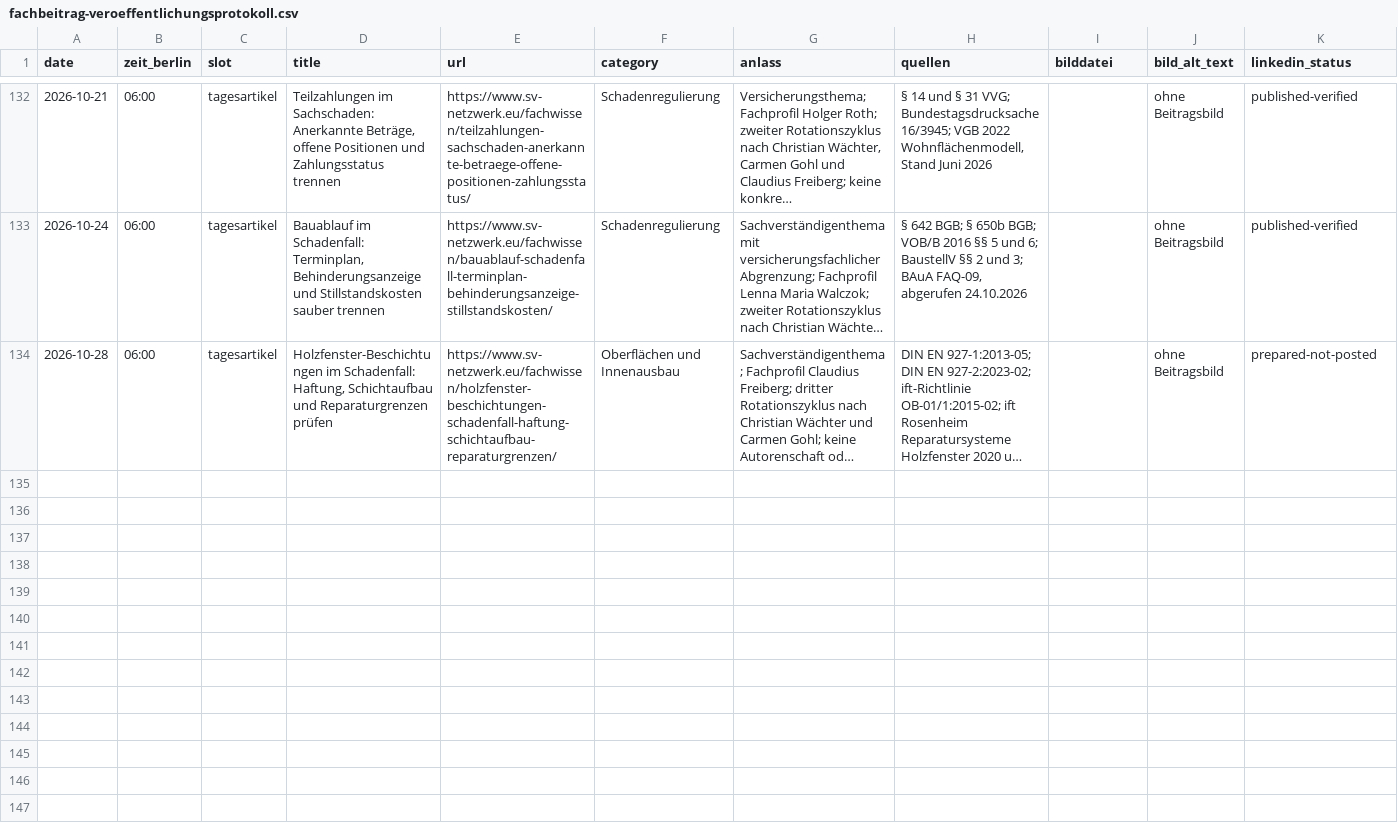
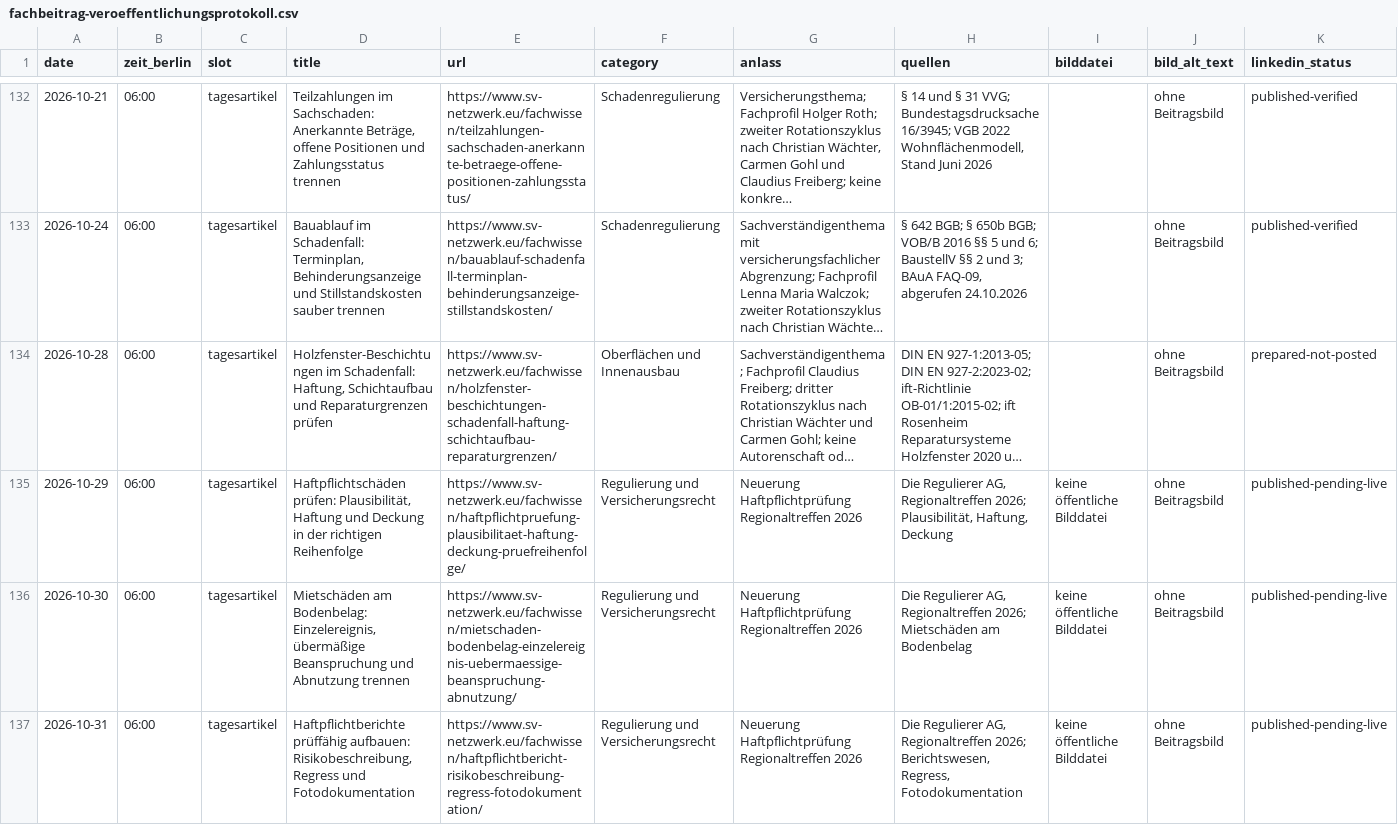
Before and after one commit to Chris-GD13/sv-netzwerk, a CSV file: sv-netzwerk/docs/fachbeitrag-veroeffentlichungsprotokoll.csv, drawn as a sheet; only a part is shown, gaps mark what is left out; long unchanged cells end in …; rows hold the shown columns only; the diff names each change by its address in the sheet, - before the commit and + after, or states it on an @@ line.

Commit message:
Veröffentlichungsprotokoll für Fachbeiträge 29 bis 31 ergänzen

```diff
--- a/sv-netzwerk/docs/fachbeitrag-veroeffentlichungsprotokoll.csv
+++ b/sv-netzwerk/docs/fachbeitrag-veroeffentlichungsprotokoll.csv
+row 135: 2026-10-29 | 06:00 | tagesartikel | Haftpflichtschäden prüfen: Plausibilität, Haftung und Deckung in der richtigen Reihenfolge | https://www.sv-netzwerk.eu/fachwissen/haftpflichtpruefung-plausibilitaet-haftung-deckung-pruefreihenfolge/ | Regulierung und Versicherungsrecht | Neuerung Haftpflichtprüfung Regionaltreffen 2026 | Die Regulierer AG, Regionaltreffen 2026; Plausibilität, Haftung, Deckung | keine öffentliche Bilddatei | ohne Beitragsbild | published-pending-live
+row 136: 2026-10-30 | 06:00 | tagesartikel | Mietschäden am Bodenbelag: Einzelereignis, übermäßige Beanspruchung und Abnutzung trennen | https://www.sv-netzwerk.eu/fachwissen/mietschaden-bodenbelag-einzelereignis-uebermaessige-beanspruchung-abnutzung/ | Regulierung und Versicherungsrecht | Neuerung Haftpflichtprüfung Regionaltreffen 2026 | Die Regulierer AG, Regionaltreffen 2026; Mietschäden am Bodenbelag | keine öffentliche Bilddatei | ohne Beitragsbild | published-pending-live
+row 137: 2026-10-31 | 06:00 | tagesartikel | Haftpflichtberichte prüffähig aufbauen: Risikobeschreibung, Regress und Fotodokumentation | https://www.sv-netzwerk.eu/fachwissen/haftpflichtbericht-risikobeschreibung-regress-fotodokumentation/ | Regulierung und Versicherungsrecht | Neuerung Haftpflichtprüfung Regionaltreffen 2026 | Die Regulierer AG, Regionaltreffen 2026; Berichtswesen, Regress, Fotodokumentation | keine öffentliche Bilddatei | ohne Beitragsbild | published-pending-live
```
